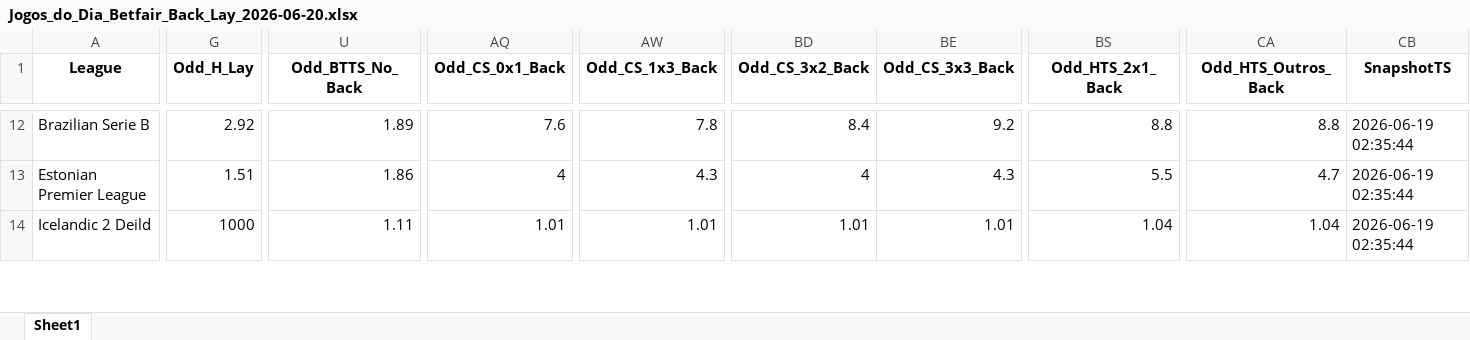
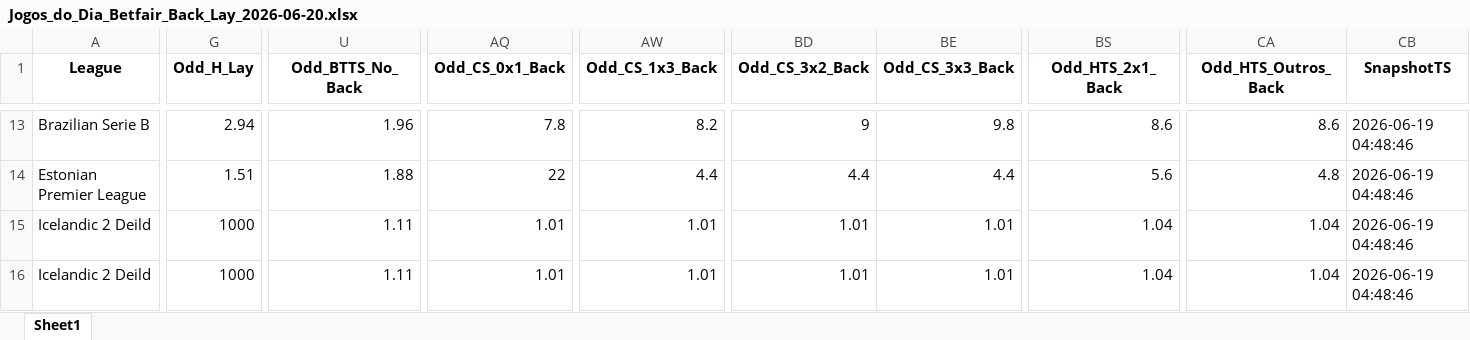
Before and after one commit to mtprado88/jogos_betfair, an Excel workbook: Jogos_do_Dia_Betfair_Back_Lay_2026-06-20.xlsx, sheet Sheet1, drawn as a sheet; only a part is shown, gaps mark what is left out; values as stored, in another font and other column widths than the file's, no borders; addresses are those after the commit; rows hold the shown columns only; the diff covers the shown part only; the diff names each change by its address in the sheet, - before the commit and + after, or states it on an @@ line.

```diff
--- a/Jogos_do_Dia_Betfair_Back_Lay_2026-06-20.xlsx (sheet Sheet1)
+++ b/Jogos_do_Dia_Betfair_Back_Lay_2026-06-20.xlsx (sheet Sheet1)
-G13 (Odd_H_Lay): 2.92
+G13 (Odd_H_Lay): 2.94
-U13 (Odd_BTTS_No_Back): 1.89
+U13 (Odd_BTTS_No_Back): 1.96
-AQ13 (Odd_CS_0x1_Back): 7.6
+AQ13 (Odd_CS_0x1_Back): 7.8
-AW13 (Odd_CS_1x3_Back): 7.8
+AW13 (Odd_CS_1x3_Back): 8.2
-BD13 (Odd_CS_3x2_Back): 8.4
+BD13 (Odd_CS_3x2_Back): 9
-BE13 (Odd_CS_3x3_Back): 9.2
+BE13 (Odd_CS_3x3_Back): 9.8
-BS13 (Odd_HTS_2x1_Back): 8.8
+BS13 (Odd_HTS_2x1_Back): 8.6
-CA13 (Odd_HTS_Outros_Back): 8.8
+CA13 (Odd_HTS_Outros_Back): 8.6
-CB13:CB14 (SnapshotTS): 2026-06-19 02:35:44
+CB13:CB14 (SnapshotTS): 2026-06-19 04:48:46
-U14 (Odd_BTTS_No_Back): 1.86
+U14 (Odd_BTTS_No_Back): 1.88
-AQ14 (Odd_CS_0x1_Back): 4
+AQ14 (Odd_CS_0x1_Back): 22
-AW14 (Odd_CS_1x3_Back): 4.3
+AW14 (Odd_CS_1x3_Back): 4.4
-BD14 (Odd_CS_3x2_Back): 4
+BD14 (Odd_CS_3x2_Back): 4.4
-BE14 (Odd_CS_3x3_Back): 4.3
+BE14 (Odd_CS_3x3_Back): 4.4
-BS14 (Odd_HTS_2x1_Back): 5.5
+BS14 (Odd_HTS_2x1_Back): 5.6
-CA14 (Odd_HTS_Outros_Back): 4.7
+CA14 (Odd_HTS_Outros_Back): 4.8
+row 15: Icelandic 2 Deild | 1000 | 1.11 | 1.01 | 1.01 | 1.01 | 1.01 | 1.04 | 1.04 | 2026-06-19 04:48:46
-CB16 (SnapshotTS): 2026-06-19 02:35:44
+CB16 (SnapshotTS): 2026-06-19 04:48:46
```
Also changed, not shown: 8 added rows, 6 removed rows and 502 edited cells elsewhere in this sheet.
